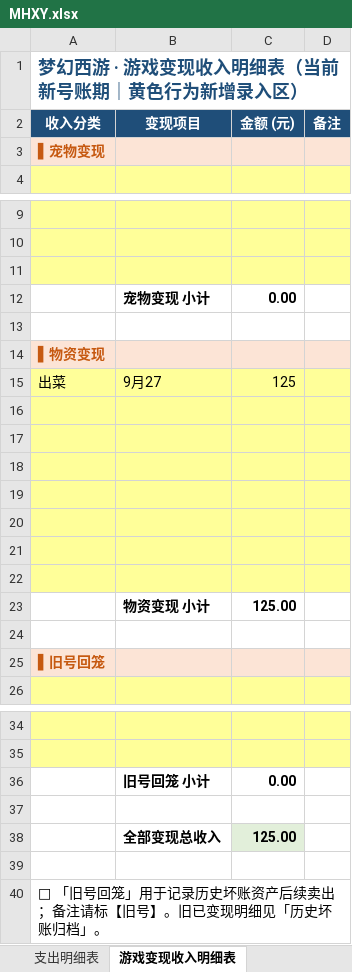
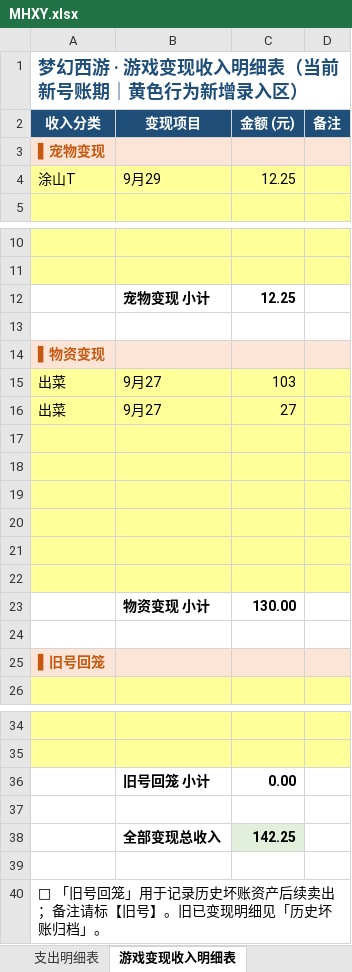
Before and after one commit to chenlong5469-ui/chenlong5469-ui.github.io, an Excel workbook: now/MHXY.xlsx, sheet 游戏变现收入明细表, drawn as a sheet; only a part is shown, gaps mark what is left out; values as stored, in another font and other column widths than the file's, no borders; removed rows and columns are numbered as before the commit, all else as after; the diff names each change by its address in the sheet, - before the commit and + after, or states it on an @@ line.

```diff
--- a/now/MHXY.xlsx (sheet 游戏变现收入明细表)
+++ b/now/MHXY.xlsx (sheet 游戏变现收入明细表)
+row 4: 涂山T | 9月29 | 12.25
-A12:D12 fill: #FFFF99
+A12:D12 fill: none
-row 12: (empty)
+row 12:  | 宠物变现 小计 | 12.25
-row 12:  | 宠物变现 小计 | 0.00
-C15 (金额 (元)): 125
+C15 (金额 (元)): 103
+row 16: 出菜 | 9月27 | 27
-A23:D23 fill: #FFFF99
+A23:D23 fill: none
-row 23: (empty)
+row 23:  | 物资变现 小计 | 130.00
-row 23:  | 物资变现 小计 | 125.00
-C38 (金额 (元)): 125.00
+C38 (金额 (元)): 142.25
```
Also changed, not shown: sheet 成本核算汇总表.
